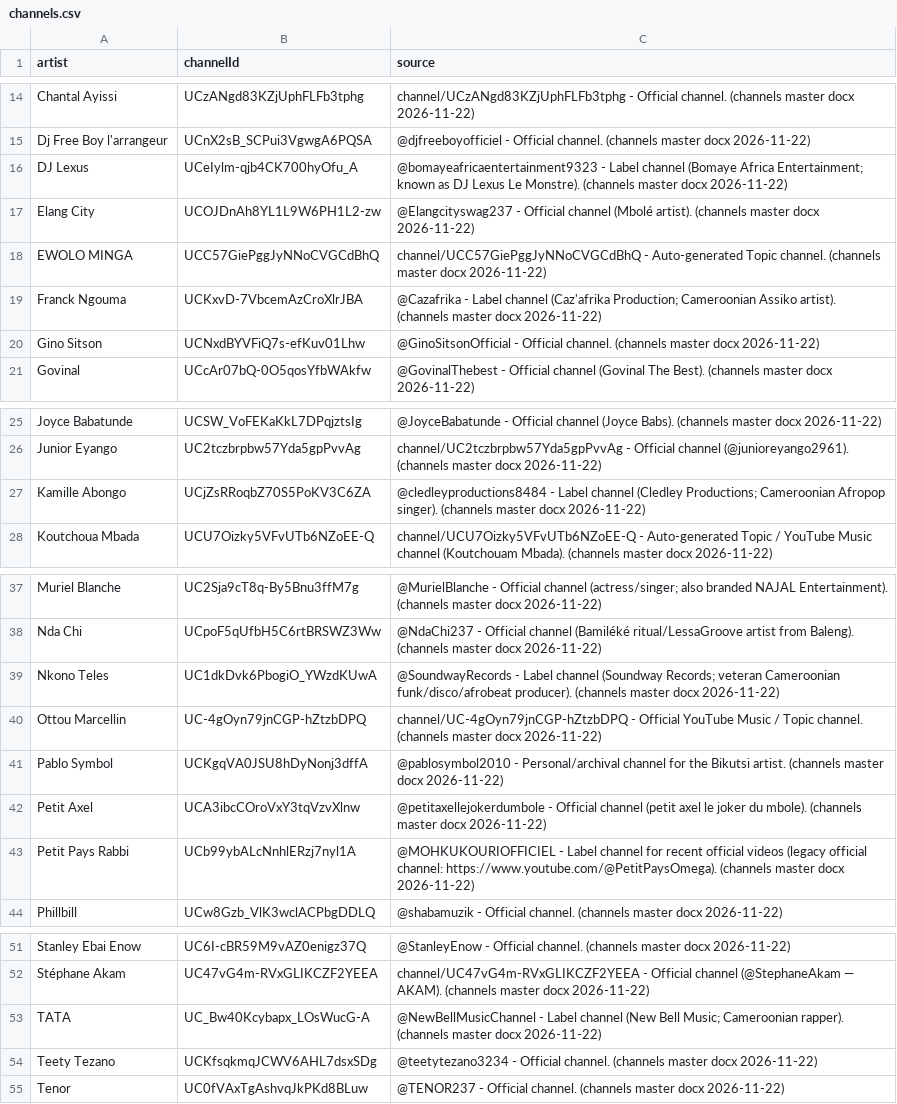
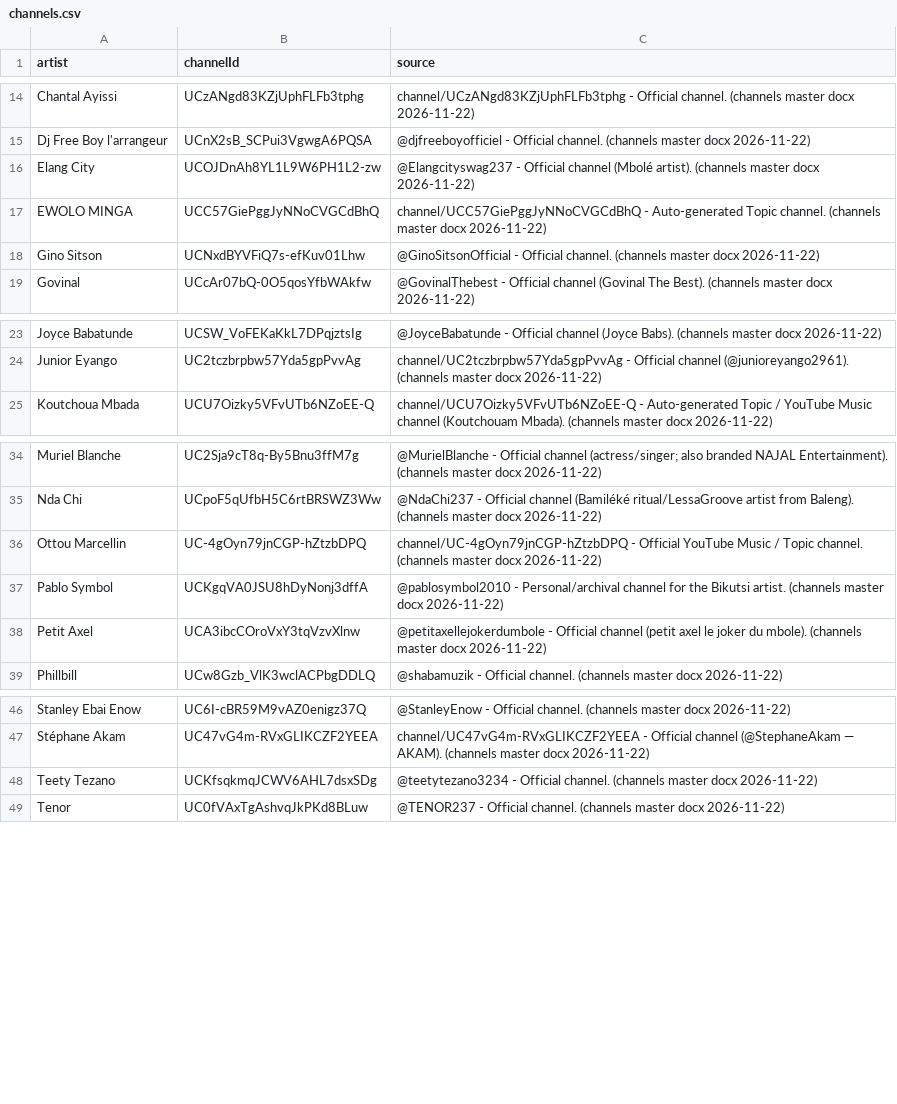
Before and after one commit to ngeneedgar/237charts, a CSV file: admin/channels.csv, drawn as a sheet; only a part is shown, gaps mark what is left out; the diff covers the shown part only.

```diff
--- a/admin/channels.csv
+++ b/admin/channels.csv
@@ -15,6 +15,4 @@ Chantal Ayissi,UCzANgd83KZjUphFLFb3tphg,channel/UCzANgd83KZjUphFLFb3tphg - Offic
 Dj Free Boy l'arrangeur,UCnX2sB_SCPui3VgwgA6PQSA,@djfreeboyofficiel - Official channel. (channels master docx 2026-11-22)
-DJ Lexus,UCeIylm-qjb4CK700hyOfu_A,@bomayeafricaentertainment9323 - Label channel (Bomaye Africa Entertainment; known as DJ Lexus Le Monstre). (channels master docx 2026-11-22)
 Elang City,UCOJDnAh8YL1L9W6PH1L2-zw,@Elangcityswag237 - Official channel (Mbolé artist). (channels master docx 2026-11-22)
 EWOLO MINGA,UCC57GiePggJyNNoCVGCdBhQ,channel/UCC57GiePggJyNNoCVGCdBhQ - Auto-generated Topic channel. (channels master docx 2026-11-22)
-Franck Ngouma,UCKxvD-7VbcemAzCroXlrJBA,@Cazafrika - Label channel (Caz'afrika Production; Cameroonian Assiko artist). (channels master docx 2026-11-22)
 Gino Sitson,UCNxdBYVFiQ7s-efKuv01Lhw,@GinoSitsonOfficial - Official channel. (channels master docx 2026-11-22)
@@ -26,3 +24,2 @@ Joyce Babatunde,UCSW_VoFEKaKkL7DPqjztsIg,@JoyceBabatunde - Official channel (Joy
 Junior Eyango,UC2tczbrpbw57Yda5gpPvvAg,channel/UC2tczbrpbw57Yda5gpPvvAg - Official channel (@junioreyango2961). (channels master docx 2026-11-22)
-Kamille Abongo,UCjZsRRoqbZ70S5PoKV3C6ZA,@cledleyproductions8484 - Label channel (Cledley Productions; Cameroonian Afropop singer). (channels master docx 2026-11-22)
 Koutchoua Mbada,UCU7Oizky5VFvUTb6NZoEE-Q,channel/UCU7Oizky5VFvUTb6NZoEE-Q - Auto-generated Topic / YouTube Music channel (Koutchouam Mbada). (channels master docx 2026-11-22)
@@ -38,3 +35,2 @@ Muriel Blanche,UC2Sja9cT8q-By5Bnu3ffM7g,@MurielBlanche - Official channel (actre
 Nda Chi,UCpoF5qUfbH5C6rtBRSWZ3Ww,@NdaChi237 - Official channel (Bamiléké ritual/LessaGroove artist from Baleng). (channels master docx 2026-11-22)
-Nkono Teles,UC1dkDvk6PbogiO_YWzdKUwA,@SoundwayRecords - Label channel (Soundway Records; veteran Cameroonian funk/disco/afrobeat producer). (channels master docx 2026-11-22)
 Ottou Marcellin,UC-4gOyn79jnCGP-hZtzbDPQ,channel/UC-4gOyn79jnCGP-hZtzbDPQ - Official YouTube Music / Topic channel. (channels master docx 2026-11-22)
@@ -42,3 +38,2 @@ Pablo Symbol,UCKgqVA0JSU8hDyNonj3dffA,@pablosymbol2010 - Personal/archival chann
 Petit Axel,UCA3ibcCOroVxY3tqVzvXlnw,@petitaxellejokerdumbole - Official channel (petit axel le joker du mbole). (channels master docx 2026-11-22)
-Petit Pays Rabbi,UCb99ybALcNnhlERzj7nyl1A,@MOHKUKOURIOFFICIEL - Label channel for recent official videos (legacy official channel: https://www.youtube.com/@PetitPaysOmega). (channels master docx 2026-11-22)
 Phillbill,UCw8Gzb_VlK3wclACPbgDDLQ,@shabamuzik - Official channel. (channels master docx 2026-11-22)
@@ -52,3 +47,2 @@ Stanley Ebai Enow,UC6I-cBR59M9vAZ0enigz37Q,@StanleyEnow - Official channel. (cha
 Stéphane Akam,UC47vG4m-RVxGLIKCZF2YEEA,channel/UC47vG4m-RVxGLIKCZF2YEEA - Official channel (@StephaneAkam — AKAM). (channels master docx 2026-11-22)
-TATA,UC_Bw40Kcybapx_LOsWucG-A,@NewBellMusicChannel - Label channel (New Bell Music; Cameroonian rapper). (channels master docx 2026-11-22)
 Teety Tezano,UCKfsqkmqJCWV6AHL7dsxSDg,@teetytezano3234 - Official channel. (channels master docx 2026-11-22)
```
Also changed, not shown: 36 added rows and 1 removed row elsewhere in this file, admin/artists-remove.csv, admin/eligibility.csv, 1 other file.
